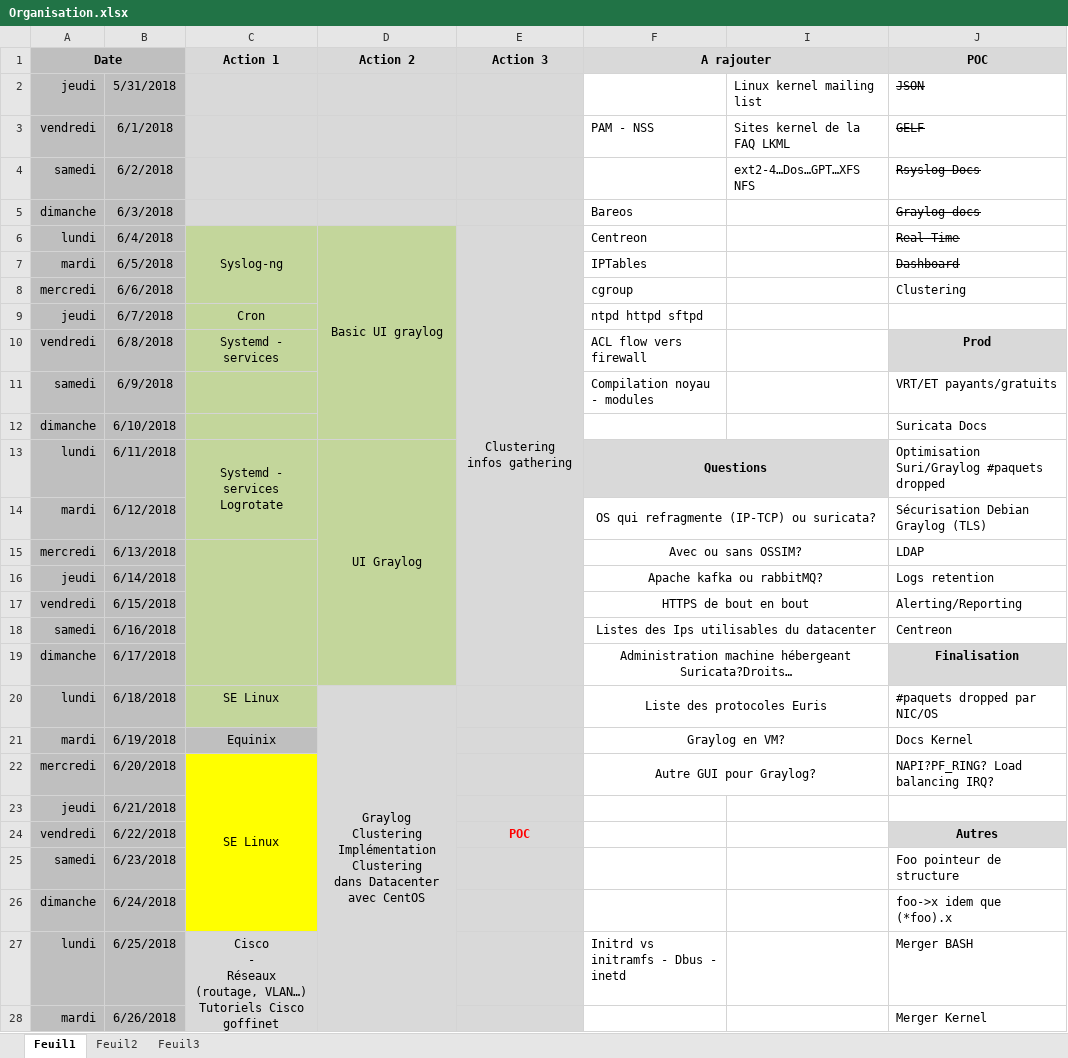
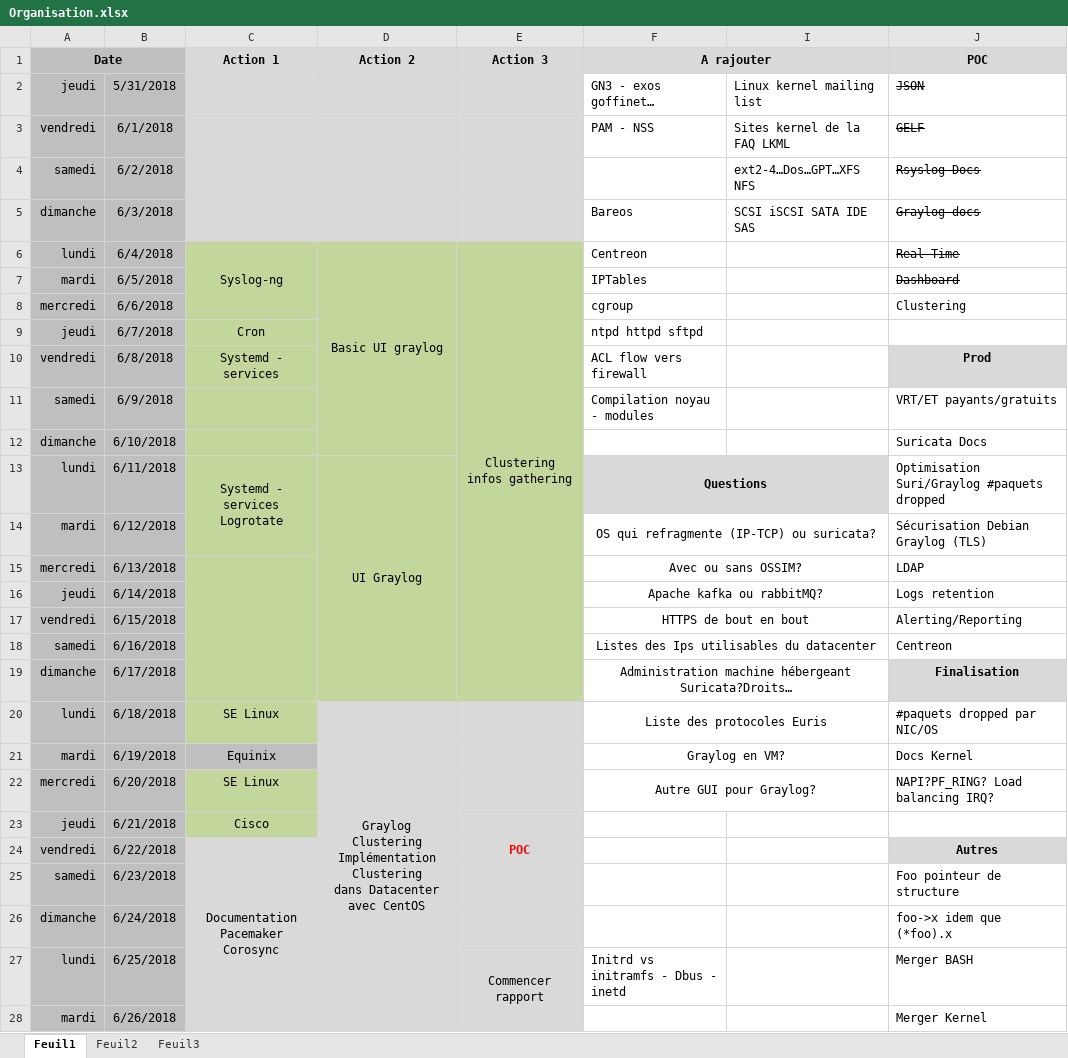
Before and after one commit to bruno-bettuzzi/Repo, an Excel workbook: Organisation.xlsx, sheet Feuil1, drawn as a sheet; only a part is shown; values as stored, in another font and other column widths than the file's, no borders; ↵ is a line break in a cell; the diff names each change by its address in the sheet, - before the commit and + after, or states it on an @@ line.

```diff
--- a/Organisation.xlsx (sheet Feuil1)
+++ b/Organisation.xlsx (sheet Feuil1)
-F2 (A rajouter): (empty)
+F2 (A rajouter): GN3 - exos goffinet…
-I5: (empty)
+I5: SCSI iSCSI SATA IDE SAS
-E6:E19 fill: #D9D9D9
+E6:E19 fill: #C3D69B
-C22:C23 fill: #FFFF00
+C22:C23 fill: #C3D69B
-C22:C26 merged
-C23 (Action 1): (empty)
+C23 (Action 1): Cisco
-C24 (Action 1): (empty)
+C24 (Action 1): Documentation ↵ Pacemaker ↵ Corosync
-C24:C26 fill: #FFFF00
+C24:C26 fill: #D9D9D9
+C24:C33 merged
-C27 (Action 1): Cisco ↵ - ↵ Réseaux (routage, VLAN…) ↵ Tutoriels Cisco goffinet ↵ (ICND 1-2)
+C27 (Action 1): (empty)
-C27:C33 merged
-E27 (Action 3): (empty)
+E27 (Action 3): Commencer rapport
+E27:E33 merged
```
Also changed, not shown: Mise_a_niveau_annuelle.xlsx, 14 other files.
